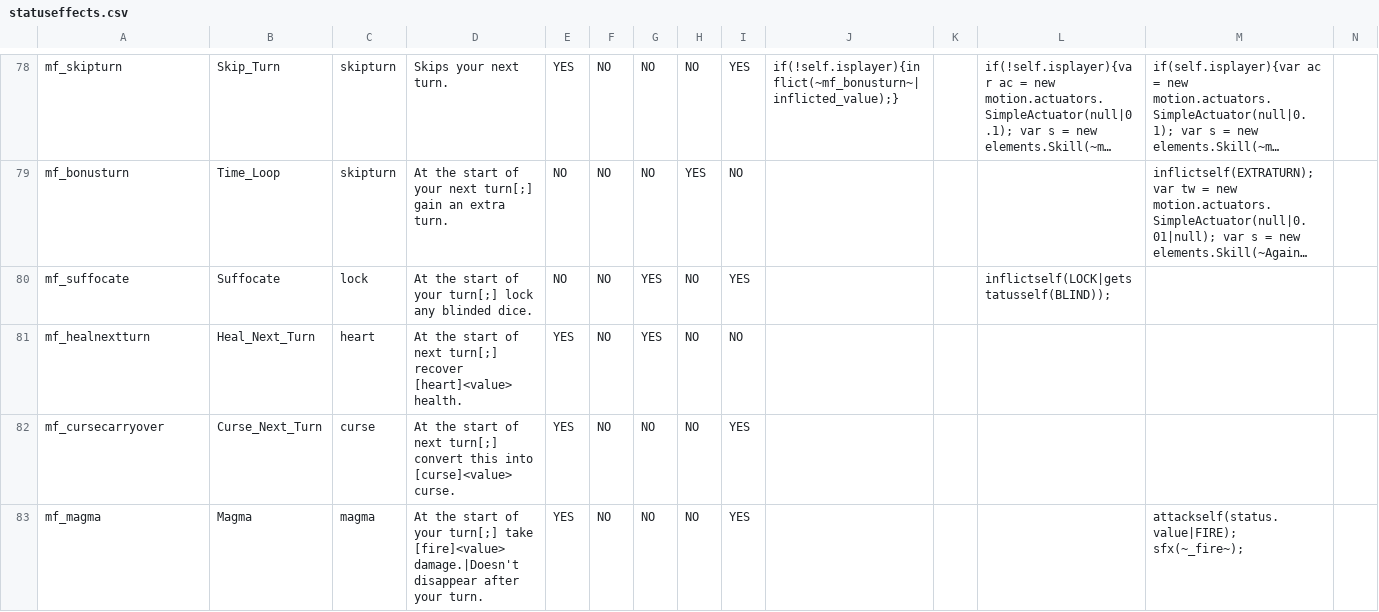
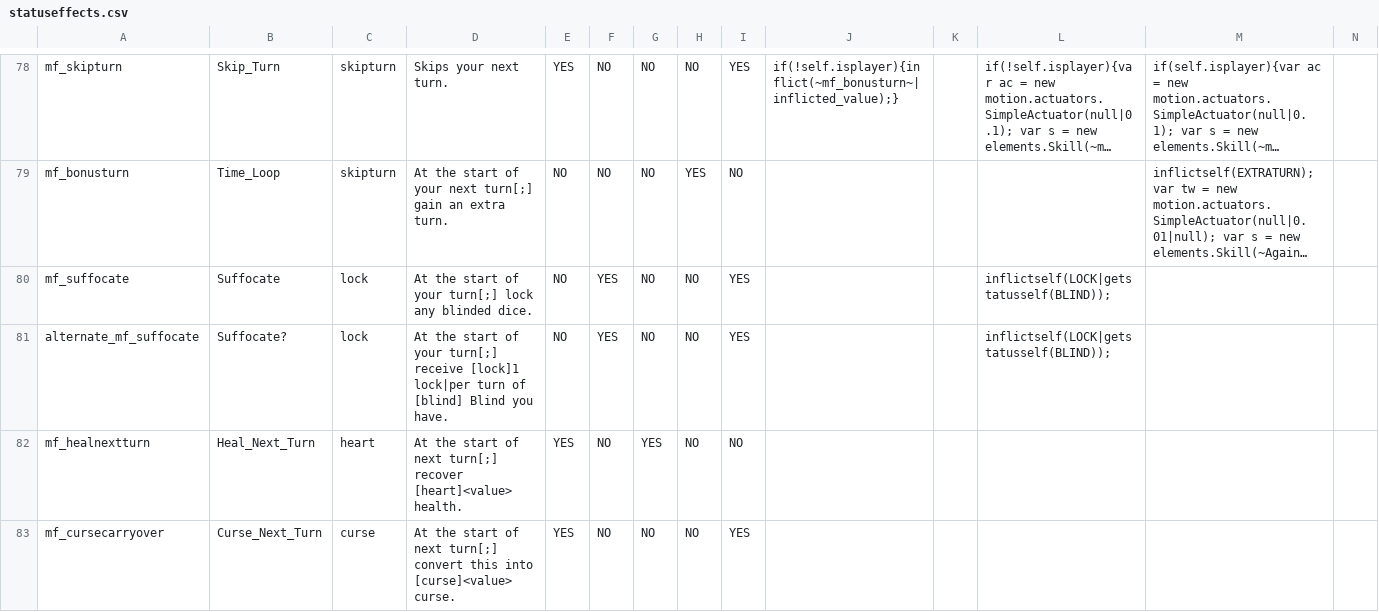
Before and after one commit to JuniorUdale/MoreFluff, a CSV file: _append/data/text/statuseffects.csv, drawn as a sheet; only a part is shown, gaps mark what is left out; the shorter side is filled out with more unchanged rows; long unchanged cells end in …; rows hold the shown columns only; the diff names each change by its address in the sheet, - before the commit and + after, or states it on an @@ line.

Commit message:
suffocate fix

```diff
--- a/_append/data/text/statuseffects.csv
+++ b/_append/data/text/statuseffects.csv
-F80: NO
+F80: YES
-G80: YES
+G80: NO
+row 81: alternate_mf_suffocate | Suffocate? | lock | At the start of your turn[;] receive [lock]1 lock|per turn of [blind] Blind you have. | NO | YES | NO | NO | YES |  |  | inflictself(LOCK|getstatusself(BLIND));
```
